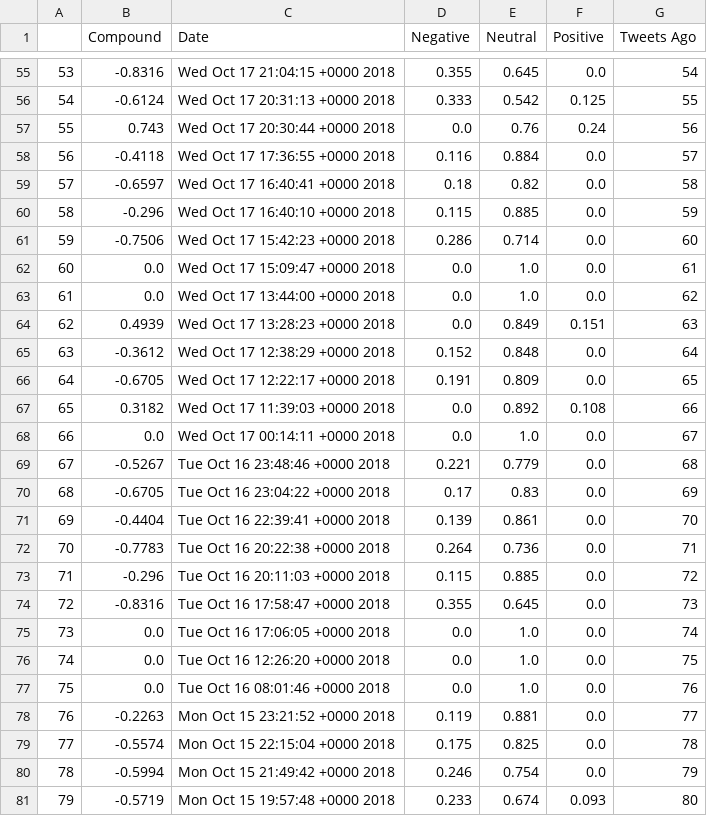
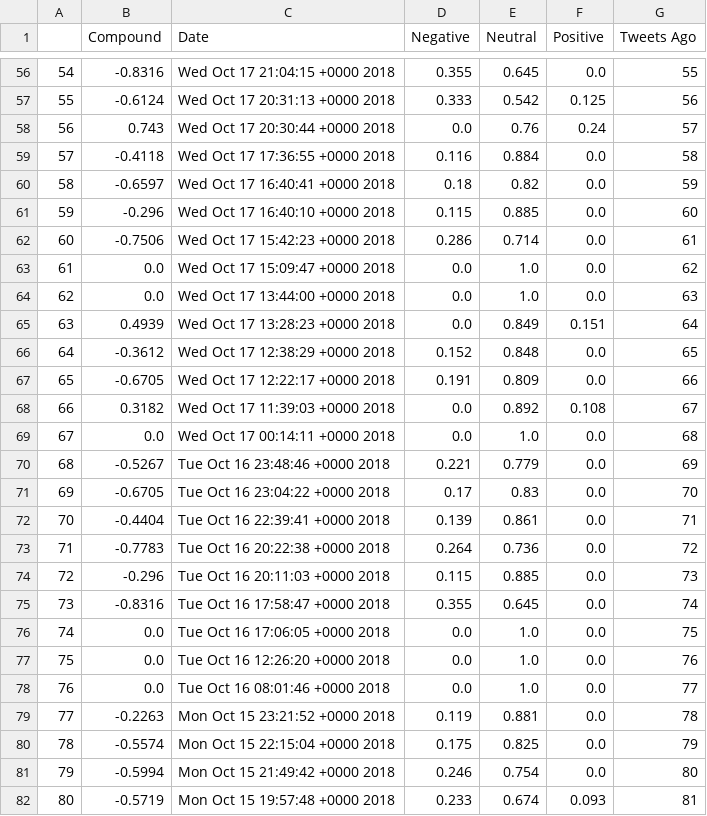
Before and after one commit to JFrancisOlson/Social_Analytics, a CSV file: cnn_tweet_sentiments.csv, drawn as a sheet; only a part is shown, gaps mark what is left out; addresses are those after the commit; the diff covers the shown part only; the diff names each change by its address in the sheet, - before the commit and + after, or states it on an @@ line.

```diff
--- a/cnn_tweet_sentiments.csv
+++ b/cnn_tweet_sentiments.csv
@@ column A renumbered between rows 3 and 101 @@
-G56 (Tweets Ago): 54
+G56 (Tweets Ago): 55
-G57 (Tweets Ago): 55
+G57 (Tweets Ago): 56
-G58 (Tweets Ago): 56
+G58 (Tweets Ago): 57
-G59 (Tweets Ago): 57
+G59 (Tweets Ago): 58
-G60 (Tweets Ago): 58
+G60 (Tweets Ago): 59
-G61 (Tweets Ago): 59
+G61 (Tweets Ago): 60
-G62 (Tweets Ago): 60
+G62 (Tweets Ago): 61
-G63 (Tweets Ago): 61
+G63 (Tweets Ago): 62
-G64 (Tweets Ago): 62
+G64 (Tweets Ago): 63
-G65 (Tweets Ago): 63
+G65 (Tweets Ago): 64
-G66 (Tweets Ago): 64
+G66 (Tweets Ago): 65
-G67 (Tweets Ago): 65
+G67 (Tweets Ago): 66
-G68 (Tweets Ago): 66
+G68 (Tweets Ago): 67
-G69 (Tweets Ago): 67
+G69 (Tweets Ago): 68
-G70 (Tweets Ago): 68
+G70 (Tweets Ago): 69
-G71 (Tweets Ago): 69
+G71 (Tweets Ago): 70
-G72 (Tweets Ago): 70
+G72 (Tweets Ago): 71
-G73 (Tweets Ago): 71
+G73 (Tweets Ago): 72
-G74 (Tweets Ago): 72
+G74 (Tweets Ago): 73
-G75 (Tweets Ago): 73
+G75 (Tweets Ago): 74
-G76 (Tweets Ago): 74
+G76 (Tweets Ago): 75
-G77 (Tweets Ago): 75
+G77 (Tweets Ago): 76
-G78 (Tweets Ago): 76
+G78 (Tweets Ago): 77
-G79 (Tweets Ago): 77
+G79 (Tweets Ago): 78
-G80 (Tweets Ago): 78
+G80 (Tweets Ago): 79
-G81 (Tweets Ago): 79
+G81 (Tweets Ago): 80
-G82 (Tweets Ago): 80
+G82 (Tweets Ago): 81
```
Also changed, not shown: 1 added row, 1 removed row and 72 edited cells elsewhere in this file, Big_5_tweet_sentiments.csv, cbs_tweet_sentiments.csv, 15 other files.
